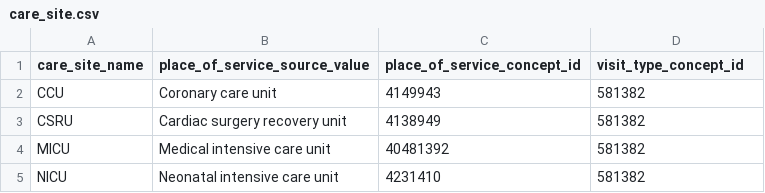
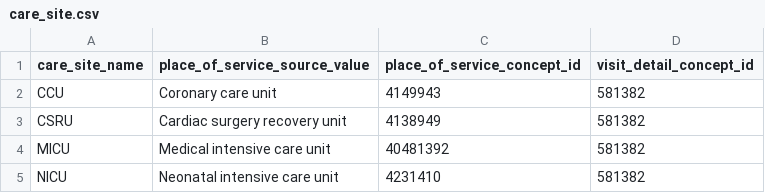
Before and after one commit to MIT-LCP/mimic-omop, a CSV file: extras/google/concept/care_site.csv, drawn as a sheet; only a part is shown.

```diff
--- a/extras/google/concept/care_site.csv
+++ b/extras/google/concept/care_site.csv
@@ -1,2 +1,2 @@
-care_site_name,place_of_service_source_value,place_of_service_concept_id,visit_type_concept_id
+care_site_name,place_of_service_source_value,place_of_service_concept_id,visit_detail_concept_id
 CCU,Coronary care unit,4149943,581382
```
Also changed, not shown: 2 other files.
